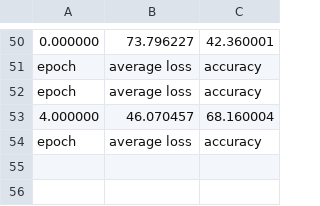
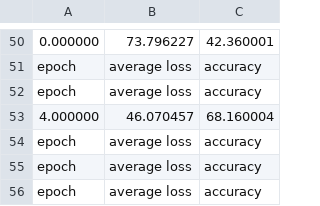
Before and after one commit to ChWol/BachelorThesis, a CSV file: Training_pytorch/PythonWrapper_Output.csv, drawn as a sheet; only a part is shown, gaps mark what is left out; the diff names each change by its address in the sheet, - before the commit and + after, or states it on an @@ line.

```diff
--- a/Training_pytorch/PythonWrapper_Output.csv
+++ b/Training_pytorch/PythonWrapper_Output.csv
+row 55: epoch | average loss | accuracy
+row 56: epoch | average loss | accuracy
```
Also changed, not shown: Training_pytorch/delta_dist.csv, Training_pytorch/layer_record/weightOldConv0_.csv, 30 other files.
